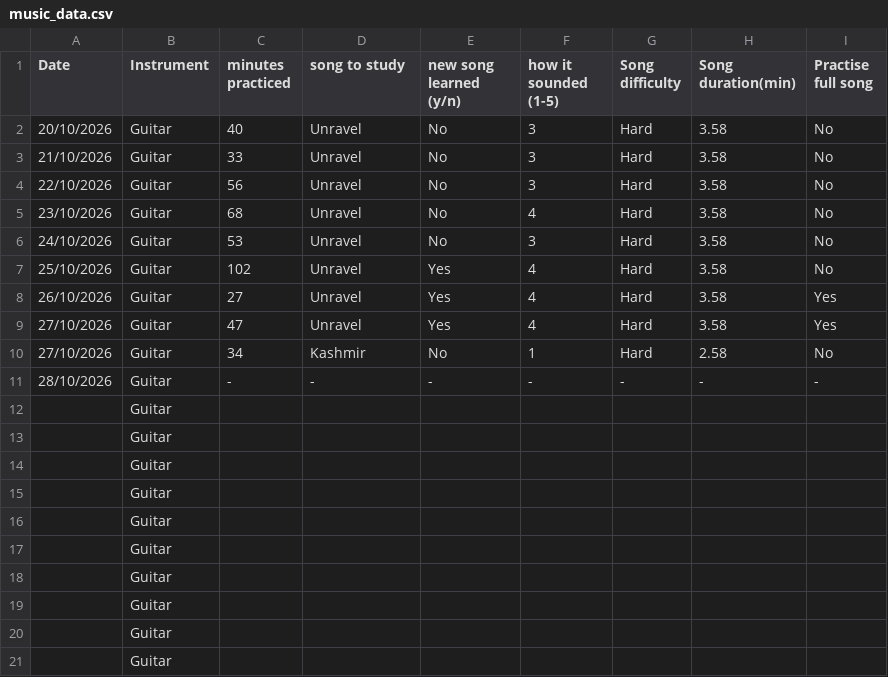
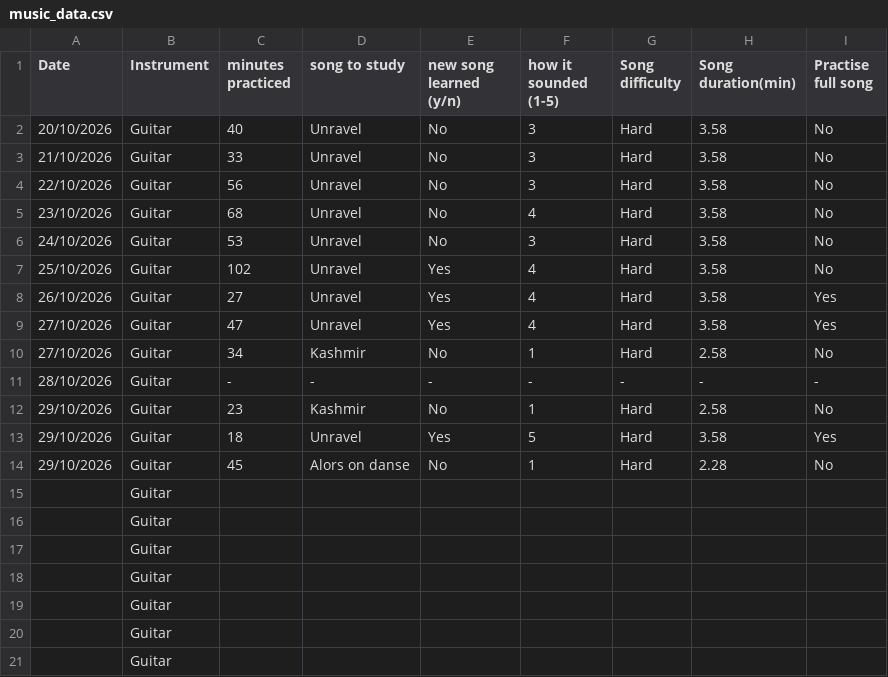
Before and after one commit to atmoroman/Assigment_DCP_2026, a CSV file: music_data.csv, drawn as a sheet.

Commit message:
update

```diff
--- a/music_data.csv
+++ b/music_data.csv
@@ -11,5 +11,5 @@
 28/10/2026,Guitar,-,-,-,-,-,-,-
-,Guitar,,,,,,,
-,Guitar,,,,,,,
-,Guitar,,,,,,,
+29/10/2026,Guitar,23,Kashmir,No,1,Hard,2.58,No
+29/10/2026,Guitar,18,Unravel,Yes,5,Hard,3.58,Yes
+29/10/2026,Guitar,45,Alors on danse,No,1,Hard,2.28,No
 ,Guitar,,,,,,,
```
